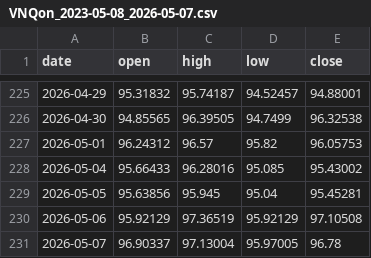
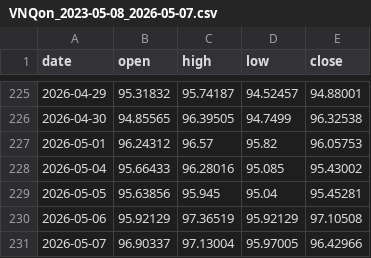
Before and after one commit to saklani/instinctfi, a CSV file: assets/data/VNQon_2023-05-08_2026-05-07.csv, drawn as a sheet; only a part is shown, gaps mark what is left out.

```diff
--- a/assets/data/VNQon_2023-05-08_2026-05-07.csv
+++ b/assets/data/VNQon_2023-05-08_2026-05-07.csv
@@ -230,2 +230,2 @@ date,open,high,low,close
 2026-05-06,95.92129,97.36519,95.92129,97.10508
-2026-05-07,96.90337,97.13004,95.97005,96.78
+2026-05-07,96.90337,97.13004,95.97005,96.42966
```
Also changed, not shown: assets/data/AVGOon_2023-05-08_2026-05-07.csv, assets/data/GLXYx_2023-05-08_2026-05-07.csv, 27 other files.
